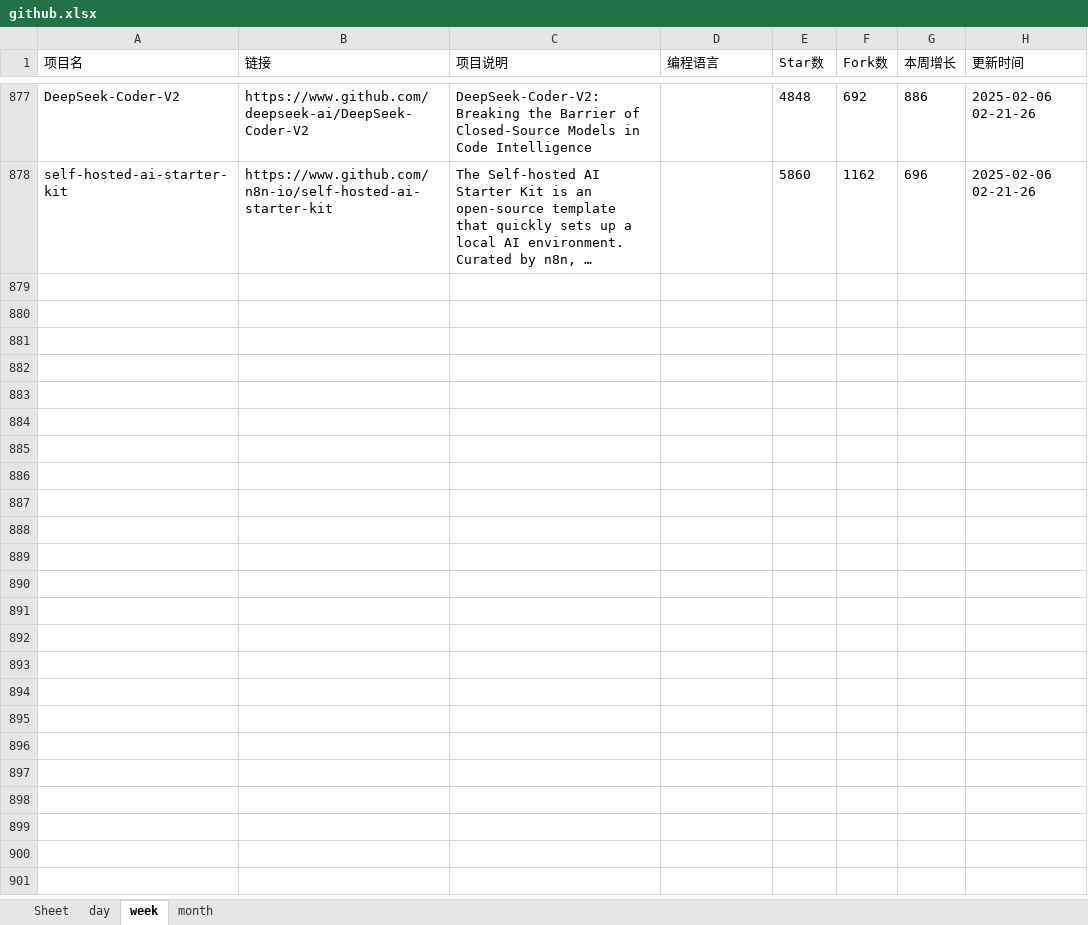
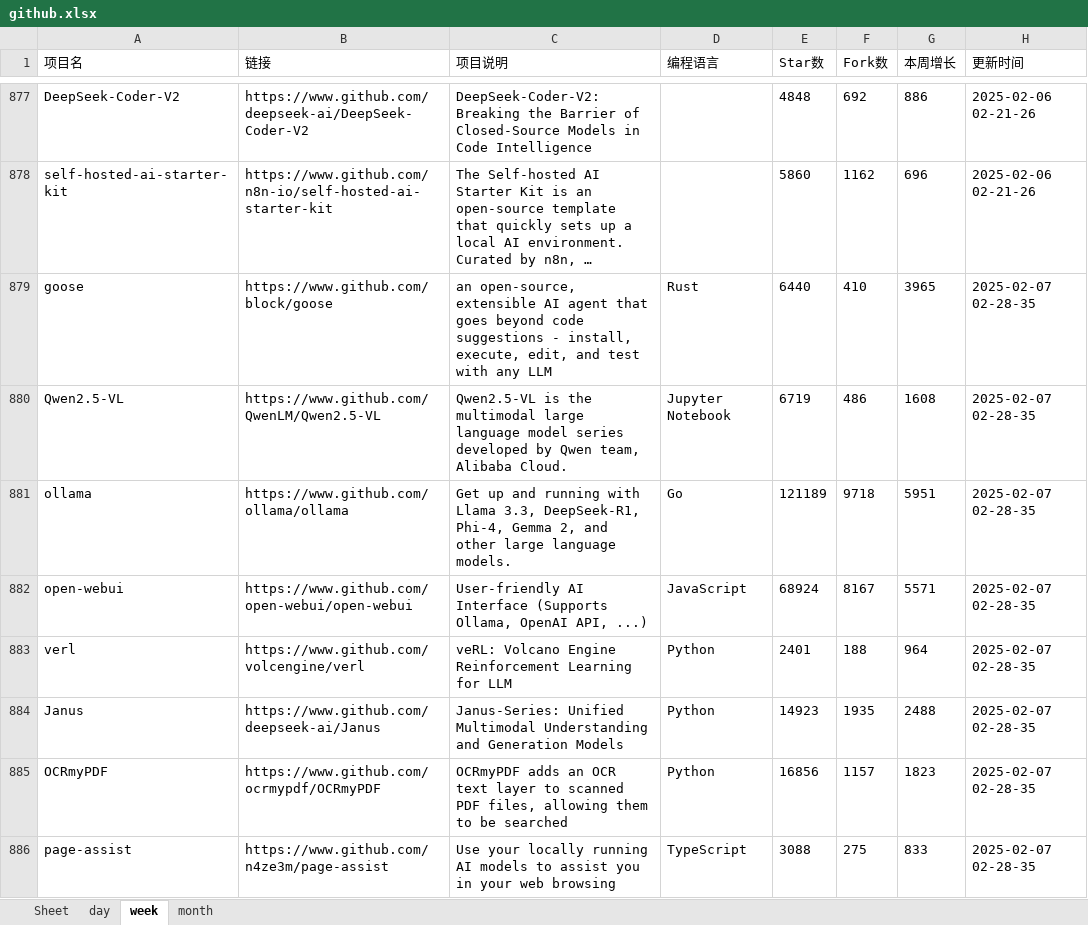
Before and after one commit to WHG555/github-today-repositories, an Excel workbook: github.xlsx, sheet week, drawn as a sheet; only a part is shown, gaps mark what is left out; long unchanged cells end in …; values as stored, in another font and other column widths than the file's, no borders; the diff covers the shown part only; the diff names each change by its address in the sheet, - before the commit and + after, or states it on an @@ line.

```diff
--- a/github.xlsx (sheet week)
+++ b/github.xlsx (sheet week)
+row 879: goose | https://www.github.com/block/goose | an open-source, extensible AI agent that goes beyond code suggestions - install, execute, edit, and test with any LLM | Rust | 6440 | 410 | 3965 | 2025-02-07 02-28-35
+row 880: Qwen2.5-VL | https://www.github.com/QwenLM/Qwen2.5-VL | Qwen2.5-VL is the multimodal large language model series developed by Qwen team, Alibaba Cloud. | Jupyter Notebook | 6719 | 486 | 1608 | 2025-02-07 02-28-35
+row 881: ollama | https://www.github.com/ollama/ollama | Get up and running with Llama 3.3, DeepSeek-R1, Phi-4, Gemma 2, and other large language models. | Go | 121189 | 9718 | 5951 | 2025-02-07 02-28-35
+row 882: open-webui | https://www.github.com/open-webui/open-webui | User-friendly AI Interface (Supports Ollama, OpenAI API, ...) | JavaScript | 68924 | 8167 | 5571 | 2025-02-07 02-28-35
+row 883: verl | https://www.github.com/volcengine/verl | veRL: Volcano Engine Reinforcement Learning for LLM | Python | 2401 | 188 | 964 | 2025-02-07 02-28-35
+row 884: Janus | https://www.github.com/deepseek-ai/Janus | Janus-Series: Unified Multimodal Understanding and Generation Models | Python | 14923 | 1935 | 2488 | 2025-02-07 02-28-35
+row 885: OCRmyPDF | https://www.github.com/ocrmypdf/OCRmyPDF | OCRmyPDF adds an OCR text layer to scanned PDF files, allowing them to be searched | Python | 16856 | 1157 | 1823 | 2025-02-07 02-28-35
+row 886: page-assist | https://www.github.com/n4ze3m/page-assist | Use your locally running AI models to assist you in your web browsing | TypeScript | 3088 | 275 | 833 | 2025-02-07 02-28-35
```
Also changed, not shown: 7 added rows elsewhere in this sheet, sheet month, sheet day.
